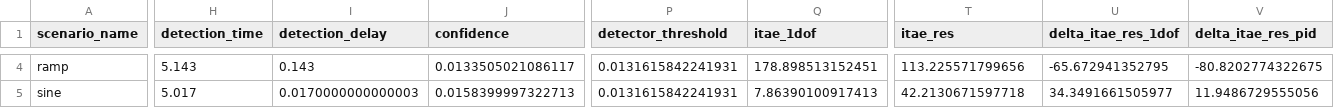
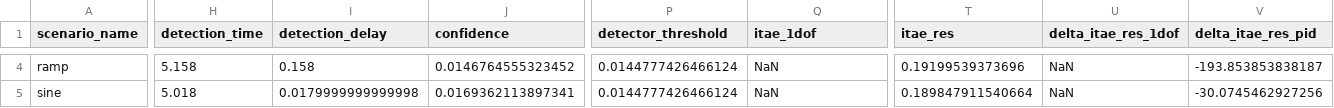
Before and after one commit to Bharadwaj-07/Cyber-Resilient-FOPID, a CSV file: Cyber-Resilient-FOPID/phase5_results/csv/phase5_comparison.csv, drawn as a sheet; only a part is shown, gaps mark what is left out; the diff covers the shown part only; the diff names each change by its address in the sheet, - before the commit and + after, or states it on an @@ line.

```diff
--- a/Cyber-Resilient-FOPID/phase5_results/csv/phase5_comparison.csv
+++ b/Cyber-Resilient-FOPID/phase5_results/csv/phase5_comparison.csv
-H4 (detection_time): 5.143
+H4 (detection_time): 5.158
-I4 (detection_delay): 0.143
+I4 (detection_delay): 0.158
-J4 (confidence): 0.0133505021086117
+J4 (confidence): 0.0146764555323452
-P4:P5 (detector_threshold): 0.0131615842241931
+P4:P5 (detector_threshold): 0.0144777426466124
-Q4 (itae_1dof): 178.898513152451
+Q4 (itae_1dof): NaN
-T4 (itae_res): 113.225571799656
+T4 (itae_res): 0.19199539373696
-U4 (delta_itae_res_1dof): -65.672941352795
+U4 (delta_itae_res_1dof): NaN
-V4 (delta_itae_res_pid): -80.8202774322675
+V4 (delta_itae_res_pid): -193.853853838187
-H5 (detection_time): 5.017
+H5 (detection_time): 5.018
-I5 (detection_delay): 0.0170000000000003
+I5 (detection_delay): 0.0179999999999998
-J5 (confidence): 0.0158399997322713
+J5 (confidence): 0.0169362113897341
-Q5 (itae_1dof): 7.86390100917413
+Q5 (itae_1dof): NaN
-T5 (itae_res): 42.2130671597718
+T5 (itae_res): 0.189847911540664
-U5 (delta_itae_res_1dof): 34.3491661505977
+U5 (delta_itae_res_1dof): NaN
-V5 (delta_itae_res_pid): 11.9486729555056
+V5 (delta_itae_res_pid): -30.0745462927256
```
Also changed, not shown: 54 edited cells elsewhere in this file, Cyber-Resilient-FOPID/phase5_results/csv/phase5_anomaly_summary.csv, Cyber-Resilient-FOPID/phase5_results/csv/phase5_augmented_comparison.csv, 50 other files.
